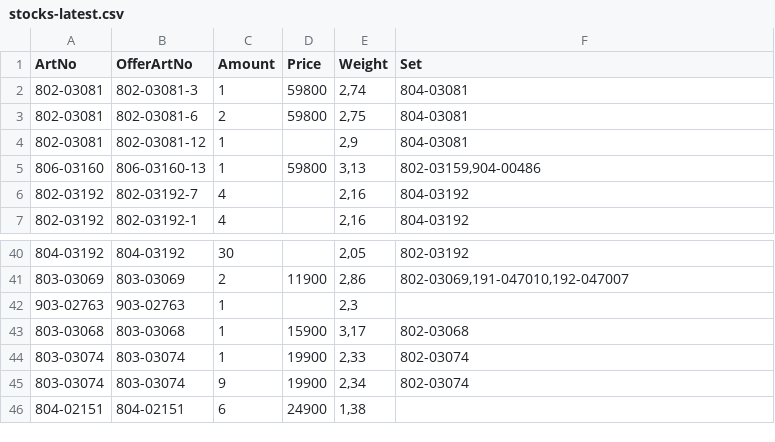
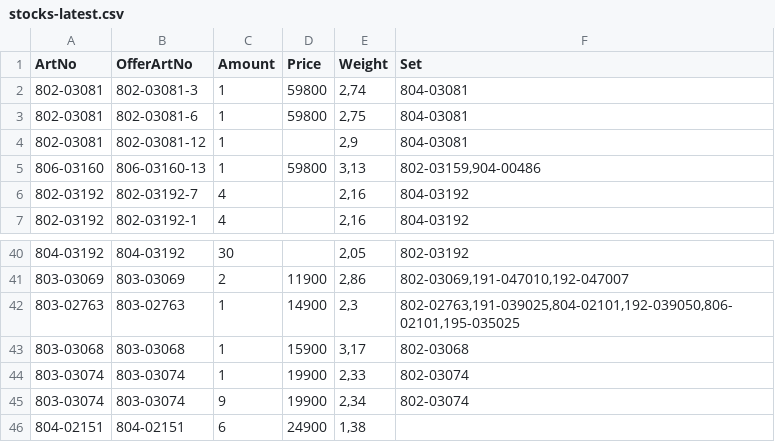
Before and after one commit to KodBuster/SINONIM-1C, a CSV file: data/stocks-latest.csv, drawn as a sheet; only a part is shown, gaps mark what is left out.

Commit message:
chore: stocks.csv from FTP (b2b8d233)

```diff
--- a/data/stocks-latest.csv
+++ b/data/stocks-latest.csv
@@ -2,3 +2,3 @@
 802-03081;802-03081-3;1;59800;2,74;804-03081
-802-03081;802-03081-6;2;59800;2,75;804-03081
+802-03081;802-03081-6;1;59800;2,75;804-03081
 802-03081;802-03081-12;1;;2,9;804-03081
@@ -41,3 +41,3 @@
 803-03069;803-03069;2;11900;2,86;802-03069,191-047010,192-047007
-903-02763;903-02763;1;;2,3;
+803-02763;803-02763;1;14900;2,3;802-02763,191-039025,804-02101,192-039050,806-02101,195-035025
 803-03068;803-03068;1;15900;3,17;802-03068
```
